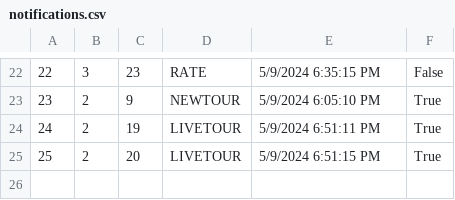
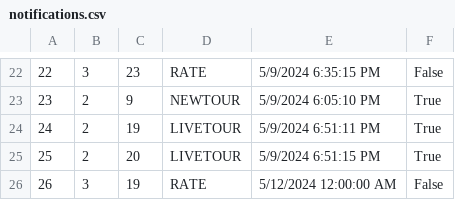
Before and after one commit to kzi-nastava/sims-ra-2024-group-5-team-d, a CSV file: Resources/Data/notifications.csv, drawn as a sheet; only a part is shown, gaps mark what is left out; the diff names each change by its address in the sheet, - before the commit and + after, or states it on an @@ line.

```diff
--- a/Resources/Data/notifications.csv
+++ b/Resources/Data/notifications.csv
+row 26: 26 | 3 | 19 | RATE | 5/12/2024 12:00:00 AM | False
```
Also changed, not shown: Resources/Data/accommodationReservations.csv, 16 other files.
